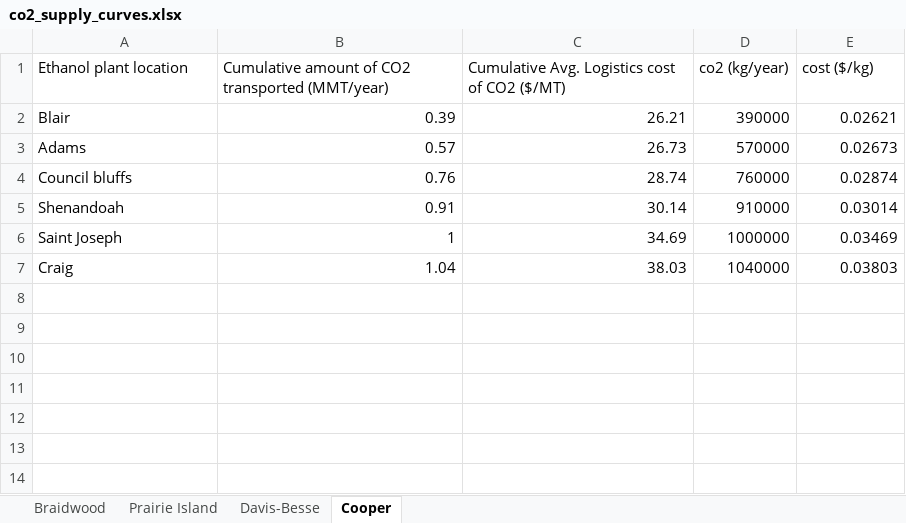
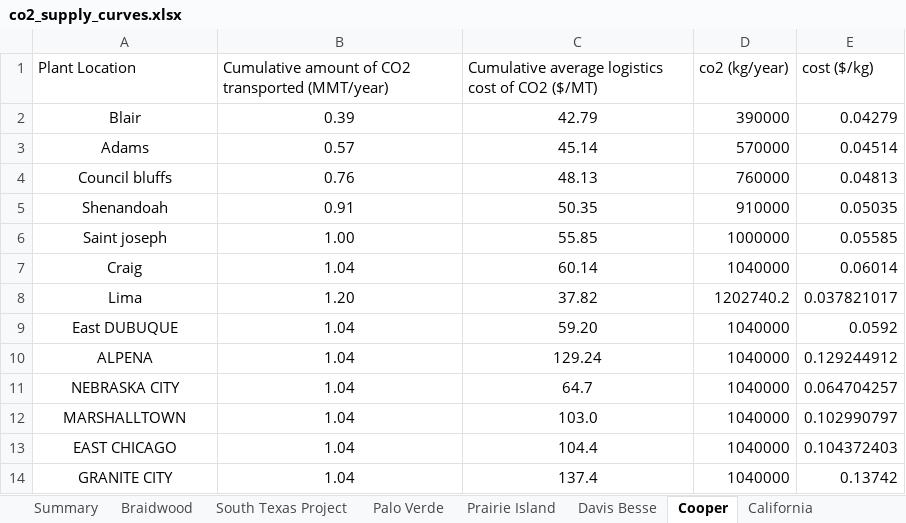
Before and after one commit to idaholab/FORCE, an Excel workbook: use_cases/IES_Feb23/data/co2_supply_curves.xlsx, sheet Cooper, drawn as a sheet; values as stored, in another font and other column widths than the file's, no borders; removed rows and columns are numbered as before the commit, all else as after; the diff names each change by its address in the sheet, - before the commit and + after, or states it on an @@ line.

```diff
--- a/use_cases/IES_Feb23/data/co2_supply_curves.xlsx (sheet Cooper)
+++ b/use_cases/IES_Feb23/data/co2_supply_curves.xlsx (sheet Cooper)
-sheet tab: Davis-Besse
+sheet tab: Palo Verde
+sheet tab: Summary
+sheet tab: South Texas Project
+sheet tab: Davis Besse
+sheet tab: California
@@ sheet tab order changed: Summary | Braidwood | South Texas Project | Palo Verde | Prairie Island | Davis Besse | Cooper | California @@
-A1: Ethanol plant location
+A1: Plant Location
-C1: Cumulative Avg. Logistics cost of…
+C1: Cumulative average logistics cost of…
-A2:A5 alignment: left
+A2:A5 alignment: center
-B2:C5 alignment: right
+B2:C5 alignment: center
-C2: 26.21
+C2: 42.79
-E2 (cost ($/kg)): 0.02621
+E2 (cost ($/kg)): 0.04279
-C3: 26.73
+C3: 45.14
-E3 (cost ($/kg)): 0.02673
+E3 (cost ($/kg)): 0.04514
-C4: 28.74
+C4: 48.13
-E4 (cost ($/kg)): 0.02874
+E4 (cost ($/kg)): 0.04813
-C5: 30.14
+C5: 50.35
-E5 (cost ($/kg)): 0.03014
+E5 (cost ($/kg)): 0.05035
-row 6: Saint Joseph | 1 | 34.69 | 1000000 | 0.03469
+row 6: Saint joseph | 1.00 | 55.85 | 1000000 | 0.05585
-A7 alignment: left
+A7 alignment: center
-B7:C7 alignment: right
+B7:C7 alignment: center
-C7: 38.03
+C7: 60.14
-E7 (cost ($/kg)): 0.03803
+E7 (cost ($/kg)): 0.06014
+row 8: Lima | 1.20 | 37.82 | 1202740.2 | 0.037821017
+row 9: East DUBUQUE | 1.04 | 59.20 | 1040000 | 0.0592
+row 10: ALPENA | 1.04 | 129.24 | 1040000 | 0.129244912
+row 11: NEBRASKA CITY | 1.04 | 64.7 | 1040000 | 0.064704257
+row 12: MARSHALLTOWN | 1.04 | 103.0 | 1040000 | 0.102990797
+row 13: EAST CHICAGO | 1.04 | 104.4 | 1040000 | 0.104372403
+row 14: GRANITE CITY | 1.04 | 137.4 | 1040000 | 0.13742
```
Also changed, not shown: sheet Palo Verde, sheet Braidwood, sheet Prairie Island, charts or pictures, 6 other files.
